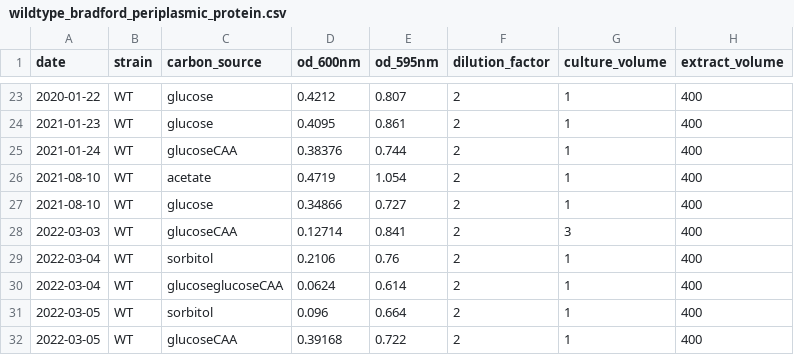
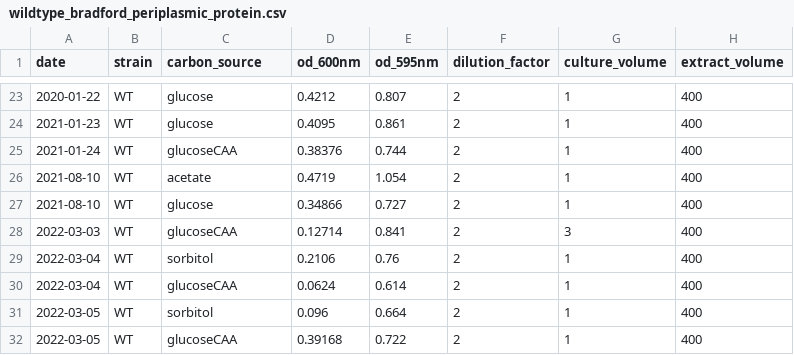
Before and after one commit to cremerlab/density_maintenance, a CSV file: data/protein_quantification/wildtype_bradford_periplasmic_protein.csv, drawn as a sheet; only a part is shown, gaps mark what is left out.

Commit message:
Progress on protein quantification inference

```diff
--- a/data/protein_quantification/wildtype_bradford_periplasmic_protein.csv
+++ b/data/protein_quantification/wildtype_bradford_periplasmic_protein.csv
@@ -29,3 +29,3 @@ date,strain,carbon_source,od_600nm,od_595nm,dilution_factor,culture_volume,extra
 2022-03-04,WT,sorbitol,0.2106,0.76,2,1,400
-2022-03-04,WT,glucoseglucoseCAA,0.0624,0.614,2,1,400
+2022-03-04,WT,glucoseCAA,0.0624,0.614,2,1,400
 2022-03-05,WT,sorbitol,0.096,0.664,2,1,400
```
Also changed, not shown: 38 other files.
